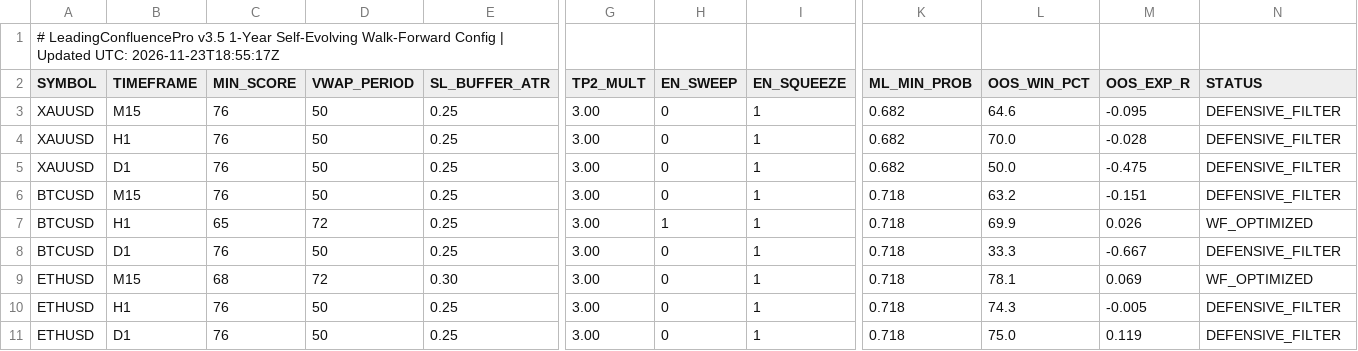
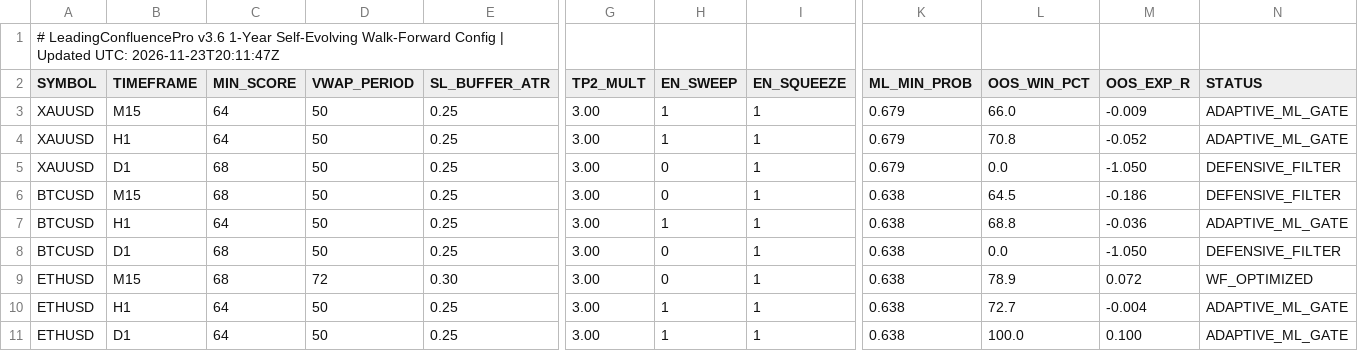
Before and after one commit to gamehotspot62/mt5-leading-confluence-cloud, a CSV file: data/OptimizedConfig.csv, drawn as a sheet; only a part is shown, gaps mark what is left out; the diff covers the shown part only; the diff names each change by its address in the sheet, - before the commit and + after, or states it on an @@ line.

```diff
--- a/data/OptimizedConfig.csv
+++ b/data/OptimizedConfig.csv
-A1 (SYMBOL): # LeadingConfluencePro v3.5 1-Year Self-Evolving Walk-Forward Config | Updated UTC: 2026-11-23T18:55:17Z
+A1 (SYMBOL): # LeadingConfluencePro v3.6 1-Year Self-Evolving Walk-Forward Config | Updated UTC: 2026-11-23T20:11:47Z
-C3:C4 (MIN_SCORE): 76
+C3:C4 (MIN_SCORE): 64
-H3:H4 (EN_SWEEP): 0
+H3:H4 (EN_SWEEP): 1
-K3:K5 (ML_MIN_PROB): 0.682
+K3:K5 (ML_MIN_PROB): 0.679
-L3 (OOS_WIN_PCT): 64.6
+L3 (OOS_WIN_PCT): 66.0
-M3 (OOS_EXP_R): -0.095
+M3 (OOS_EXP_R): -0.009
-N3:N4 (STATUS): DEFENSIVE_FILTER
+N3:N4 (STATUS): ADAPTIVE_ML_GATE
-L4 (OOS_WIN_PCT): 70.0
+L4 (OOS_WIN_PCT): 70.8
-M4 (OOS_EXP_R): -0.028
+M4 (OOS_EXP_R): -0.052
-C5:C6 (MIN_SCORE): 76
+C5:C6 (MIN_SCORE): 68
-L5 (OOS_WIN_PCT): 50.0
+L5 (OOS_WIN_PCT): 0.0
-M5 (OOS_EXP_R): -0.475
+M5 (OOS_EXP_R): -1.050
-K6:K11 (ML_MIN_PROB): 0.718
+K6:K11 (ML_MIN_PROB): 0.638
-L6 (OOS_WIN_PCT): 63.2
+L6 (OOS_WIN_PCT): 64.5
-M6 (OOS_EXP_R): -0.151
+M6 (OOS_EXP_R): -0.186
-C7 (MIN_SCORE): 65
+C7 (MIN_SCORE): 64
-D7 (VWAP_PERIOD): 72
+D7 (VWAP_PERIOD): 50
-L7 (OOS_WIN_PCT): 69.9
+L7 (OOS_WIN_PCT): 68.8
-M7 (OOS_EXP_R): 0.026
+M7 (OOS_EXP_R): -0.036
-N7 (STATUS): WF_OPTIMIZED
+N7 (STATUS): ADAPTIVE_ML_GATE
-C8 (MIN_SCORE): 76
+C8 (MIN_SCORE): 68
-L8 (OOS_WIN_PCT): 33.3
+L8 (OOS_WIN_PCT): 0.0
-M8 (OOS_EXP_R): -0.667
+M8 (OOS_EXP_R): -1.050
-L9 (OOS_WIN_PCT): 78.1
+L9 (OOS_WIN_PCT): 78.9
-M9 (OOS_EXP_R): 0.069
+M9 (OOS_EXP_R): 0.072
-C10:C11 (MIN_SCORE): 76
+C10:C11 (MIN_SCORE): 64
-H10:H11 (EN_SWEEP): 0
+H10:H11 (EN_SWEEP): 1
-L10 (OOS_WIN_PCT): 74.3
+L10 (OOS_WIN_PCT): 72.7
-M10 (OOS_EXP_R): -0.005
+M10 (OOS_EXP_R): -0.004
-N10:N11 (STATUS): DEFENSIVE_FILTER
+N10:N11 (STATUS): ADAPTIVE_ML_GATE
-L11 (OOS_WIN_PCT): 75.0
+L11 (OOS_WIN_PCT): 100.0
-M11 (OOS_EXP_R): 0.119
+M11 (OOS_EXP_R): 0.100
```
Also changed, not shown: 96 edited cells elsewhere in this file, data/MLModelWeights.csv, 11 other files.
